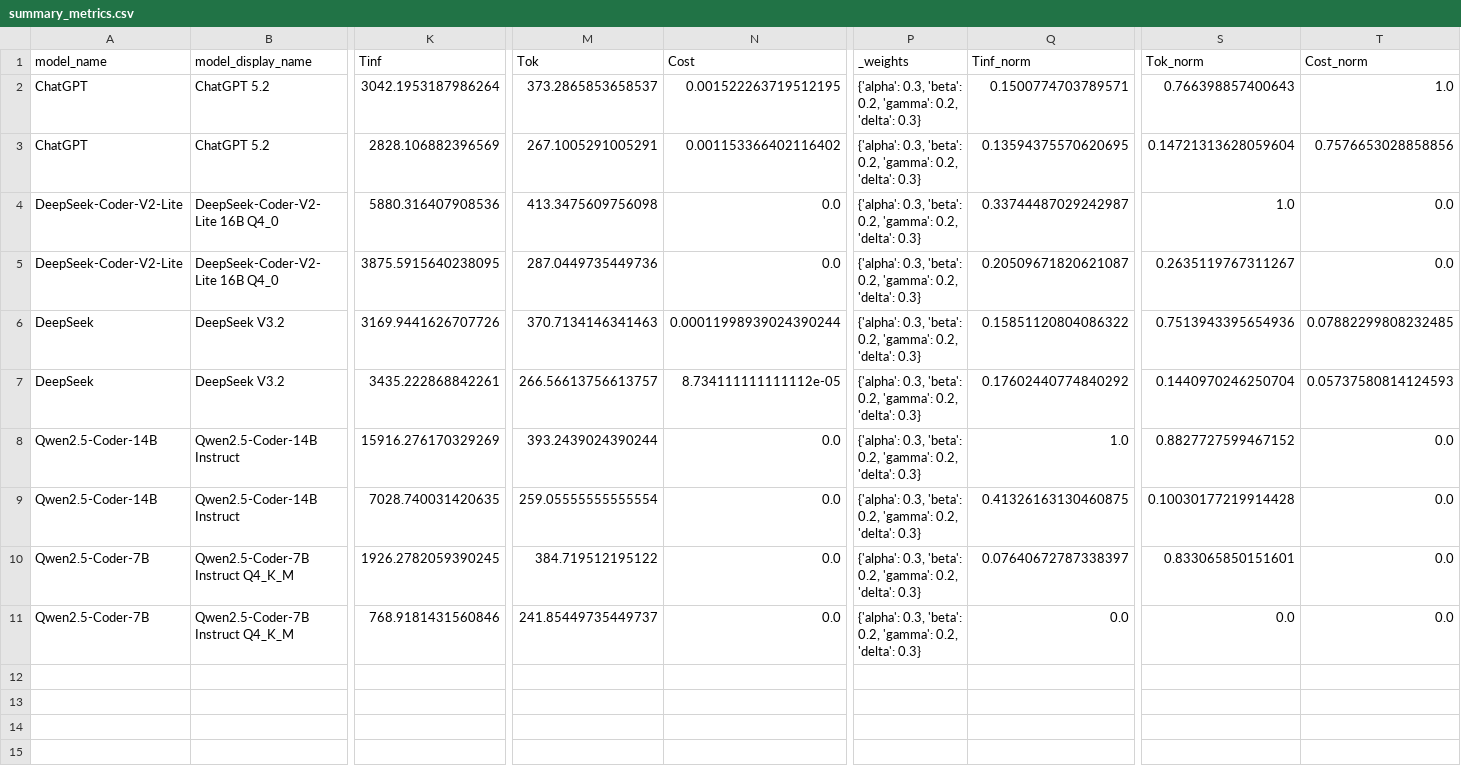
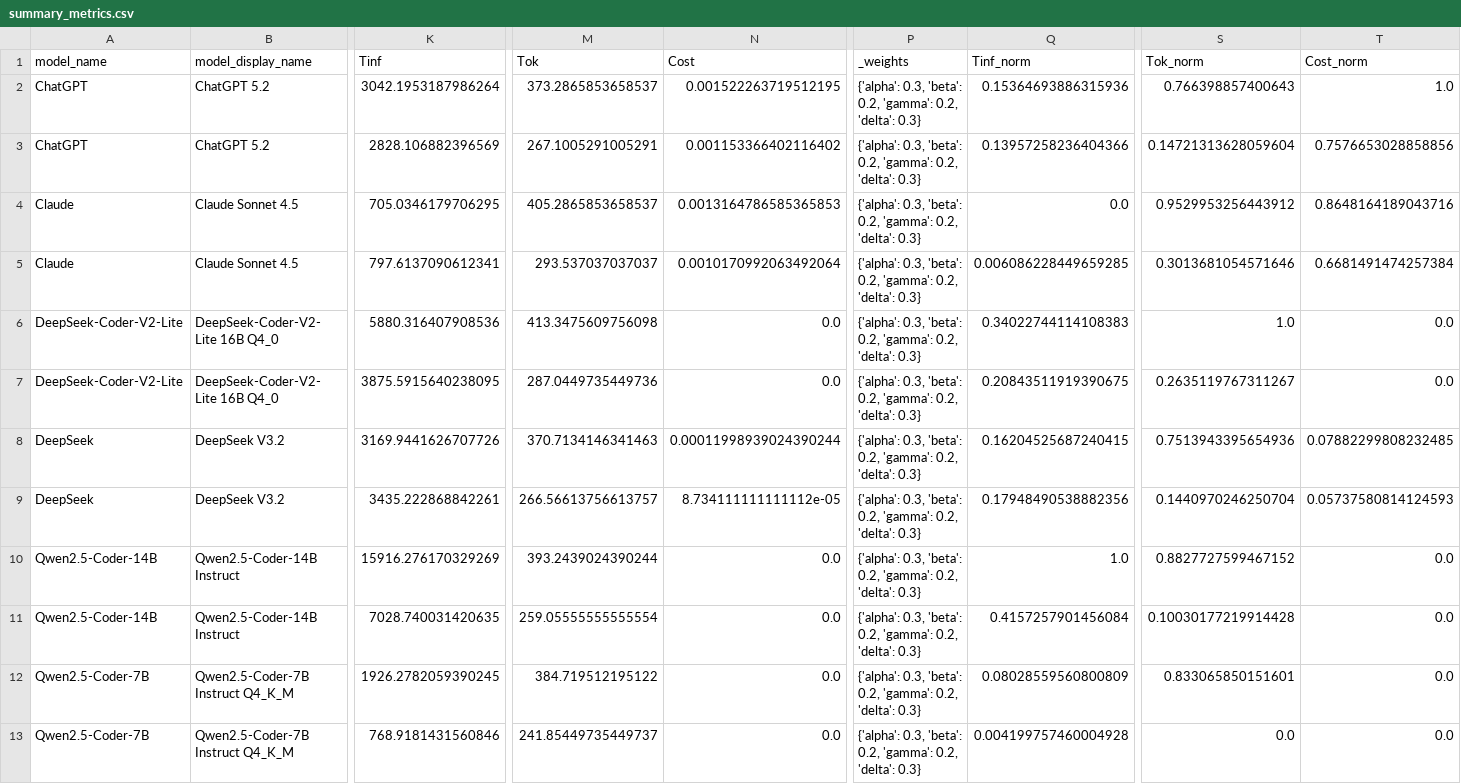
Before and after one commit to countrvl/vkr, a CSV file: results/code/metrics/fc/summary_metrics.csv, drawn as a sheet; only a part is shown, gaps mark what is left out; addresses are those after the commit; rows hold the shown columns only; the diff names each change by its address in the sheet, - before the commit and + after, or states it on an @@ line.

```diff
--- a/results/code/metrics/fc/summary_metrics.csv
+++ b/results/code/metrics/fc/summary_metrics.csv
-Q2 (Tinf_norm): 0.1500774703789571
+Q2 (Tinf_norm): 0.15364693886315936
-Q3 (Tinf_norm): 0.13594375570620695
+Q3 (Tinf_norm): 0.13957258236404366
+row 4: Claude | Claude Sonnet 4.5 | 705.0346179706295 | 405.2865853658537 | 0.0013164786585365853 | {'alpha': 0.3, 'beta': 0.2, 'gamma': 0.2, 'delta': 0.3} | 0.0 | 0.9529953256443912 | 0.8648164189043716
+row 5: Claude | Claude Sonnet 4.5 | 797.6137090612341 | 293.537037037037 | 0.0010170992063492064 | {'alpha': 0.3, 'beta': 0.2, 'gamma': 0.2, 'delta': 0.3} | 0.006086228449659285 | 0.3013681054571646 | 0.6681491474257384
-Q6 (Tinf_norm): 0.33744487029242987
+Q6 (Tinf_norm): 0.34022744114108383
-Q7 (Tinf_norm): 0.20509671820621087
+Q7 (Tinf_norm): 0.20843511919390675
-Q8 (Tinf_norm): 0.15851120804086322
+Q8 (Tinf_norm): 0.16204525687240415
-Q9 (Tinf_norm): 0.17602440774840292
+Q9 (Tinf_norm): 0.17948490538882356
-Q11 (Tinf_norm): 0.41326163130460875
+Q11 (Tinf_norm): 0.4157257901456084
-Q12 (Tinf_norm): 0.07640672787338397
+Q12 (Tinf_norm): 0.08028559560800809
-Q13 (Tinf_norm): 0.0
+Q13 (Tinf_norm): 0.004199757460004928
```
Also changed, not shown: 15 other files.
